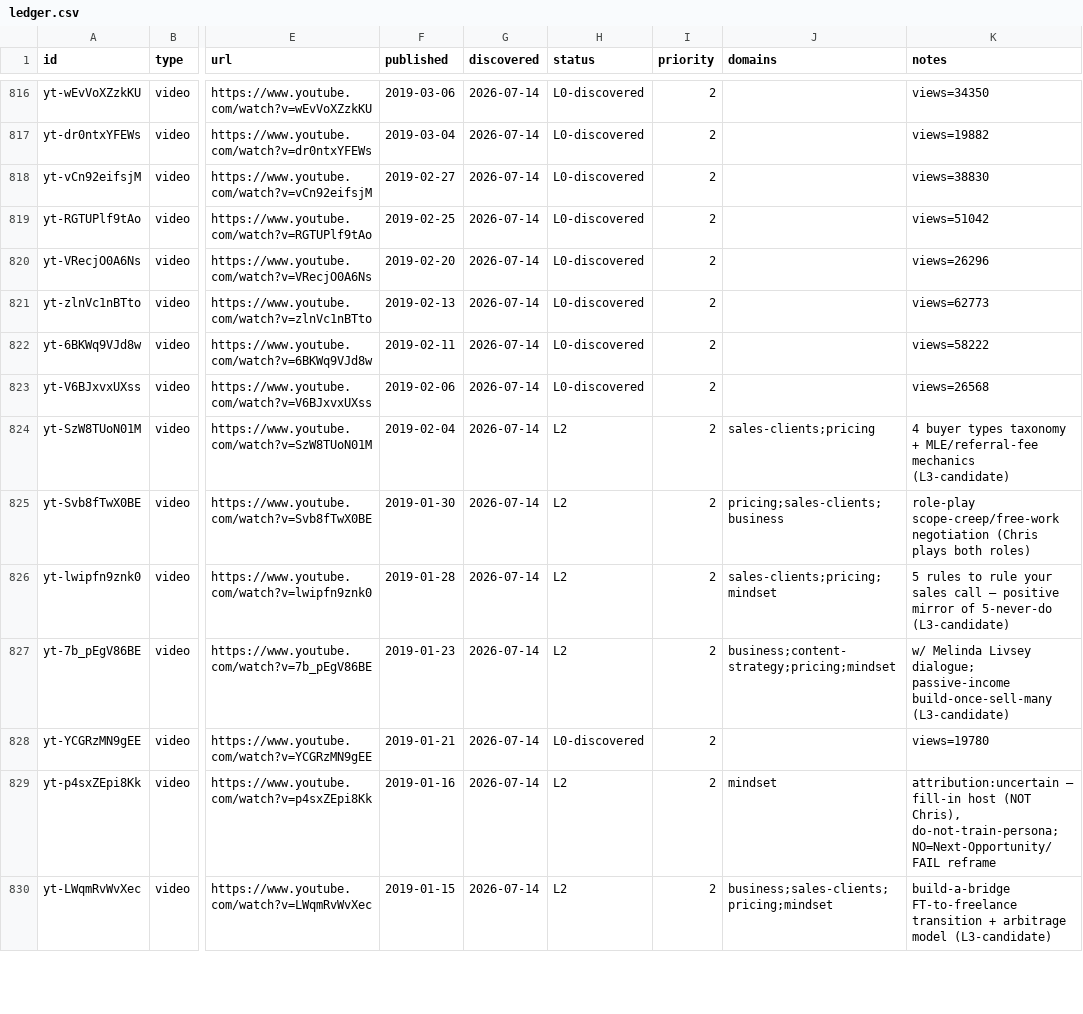
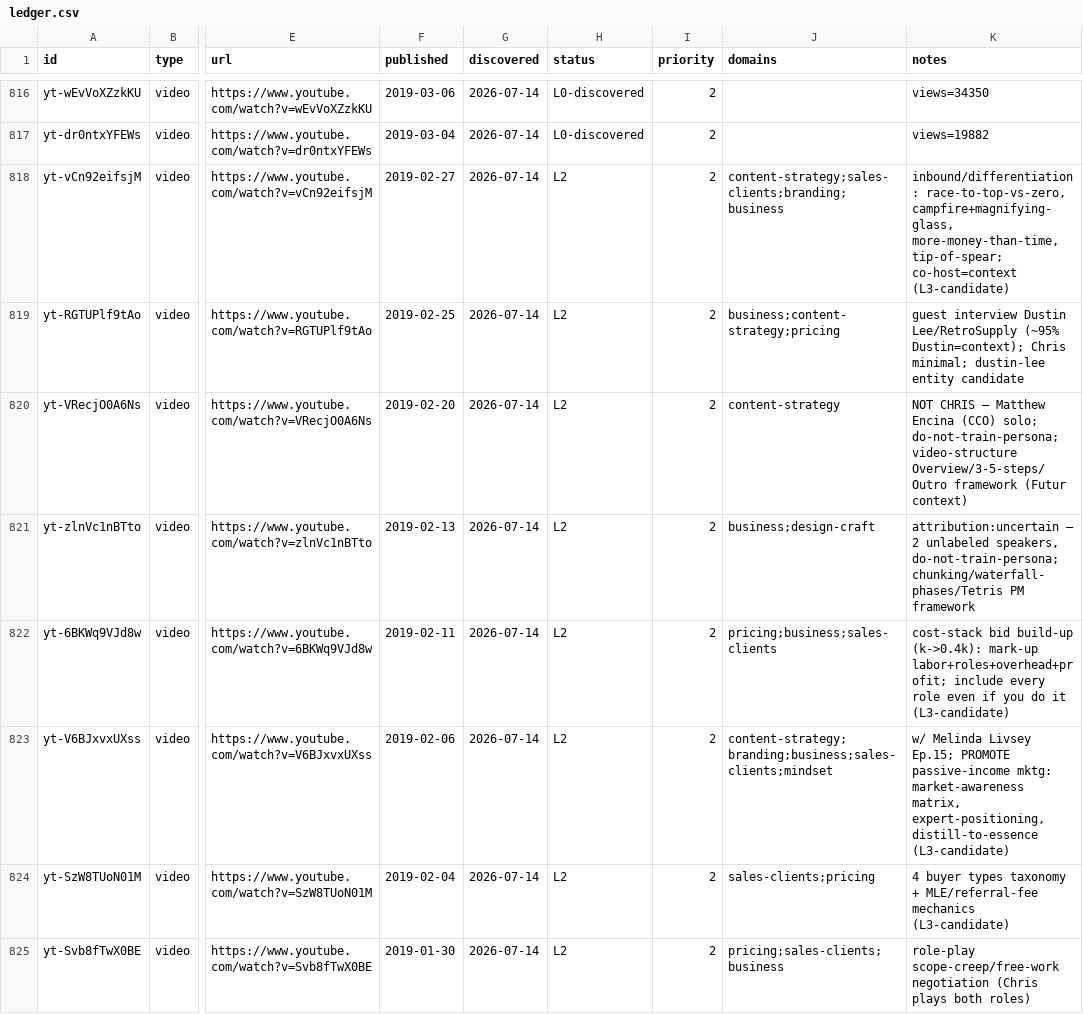
Before and after one commit to claes-work/chris-do-clone, a CSV file: pipeline/ledger.csv, drawn as a sheet; only a part is shown, gaps mark what is left out; the shorter side is filled out with more unchanged rows; the diff names each change by its address in the sheet, - before the commit and + after, or states it on an @@ line.

```diff
--- a/pipeline/ledger.csv
+++ b/pipeline/ledger.csv
-H818:H823 (status): L0-discovered
+H818:H823 (status): L2
-J818 (domains): (empty)
+J818 (domains): content-strategy;sales-clients;branding;business
-K818 (notes): views=38830
+K818 (notes): inbound/differentiation: race-to-top-vs-zero, campfire+magnifying-glass, more-money-than-time, tip-of-spear; co-host=context (L3-candidate)
-J819 (domains): (empty)
+J819 (domains): business;content-strategy;pricing
-K819 (notes): views=51042
+K819 (notes): guest interview Dustin Lee/RetroSupply (~95% Dustin=context); Chris minimal; dustin-lee entity candidate
-J820 (domains): (empty)
+J820 (domains): content-strategy
-K820 (notes): views=26296
+K820 (notes): NOT CHRIS — Matthew Encina (CCO) solo; do-not-train-persona; video-structure Overview/3-5-steps/Outro framework (Futur context)
-J821 (domains): (empty)
+J821 (domains): business;design-craft
-K821 (notes): views=62773
+K821 (notes): attribution:uncertain — 2 unlabeled speakers, do-not-train-persona; chunking/waterfall-phases/Tetris PM framework
-J822 (domains): (empty)
+J822 (domains): pricing;business;sales-clients
-K822 (notes): views=58222
+K822 (notes): cost-stack bid build-up (k->0.4k): mark-up labor+roles+overhead+profit; include every role even if you do it (L3-candidate)
-J823 (domains): (empty)
+J823 (domains): content-strategy;branding;business;sales-clients;mindset
-K823 (notes): views=26568
+K823 (notes): w/ Melinda Livsey Ep.15; PROMOTE passive-income mktg: market-awareness matrix, expert-positioning, distill-to-essence (L3-candidate)
```
Also changed, not shown: 9 other files.
